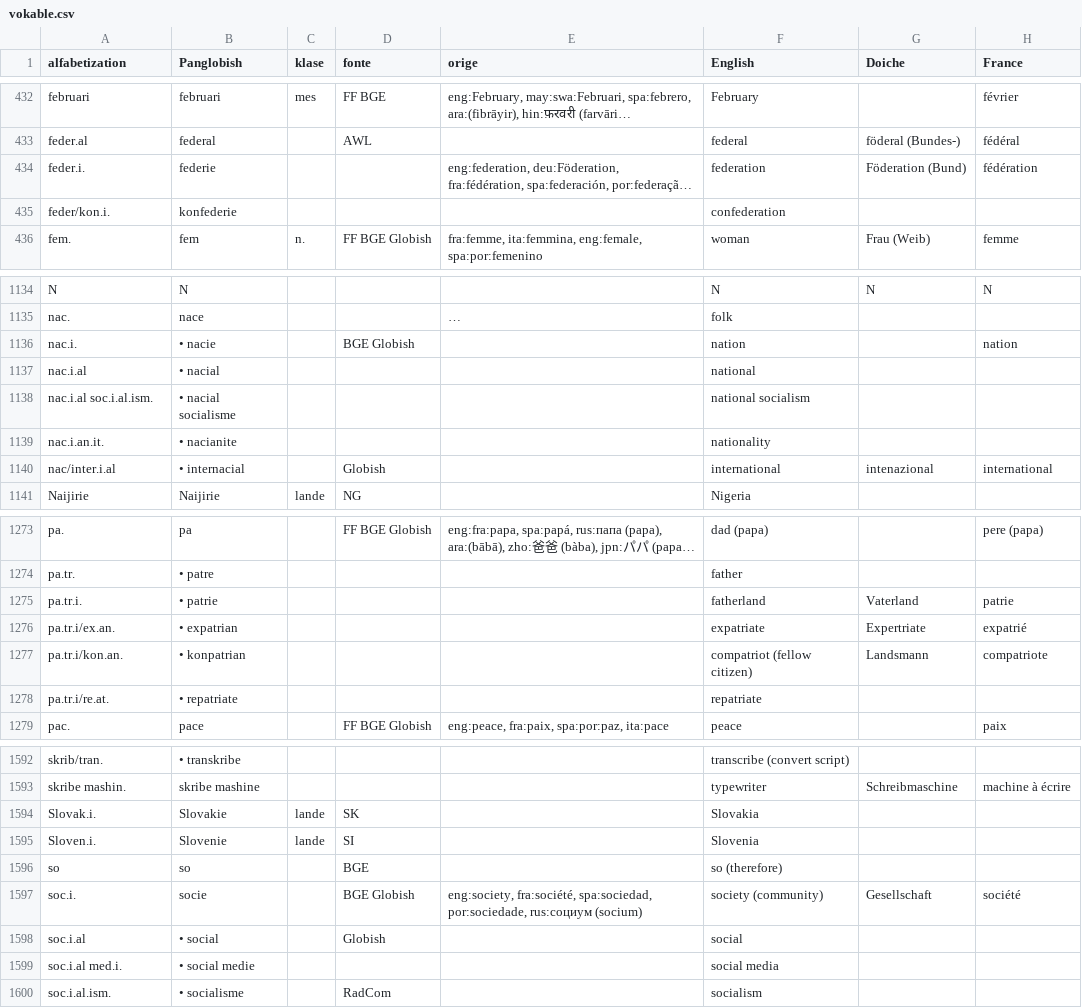
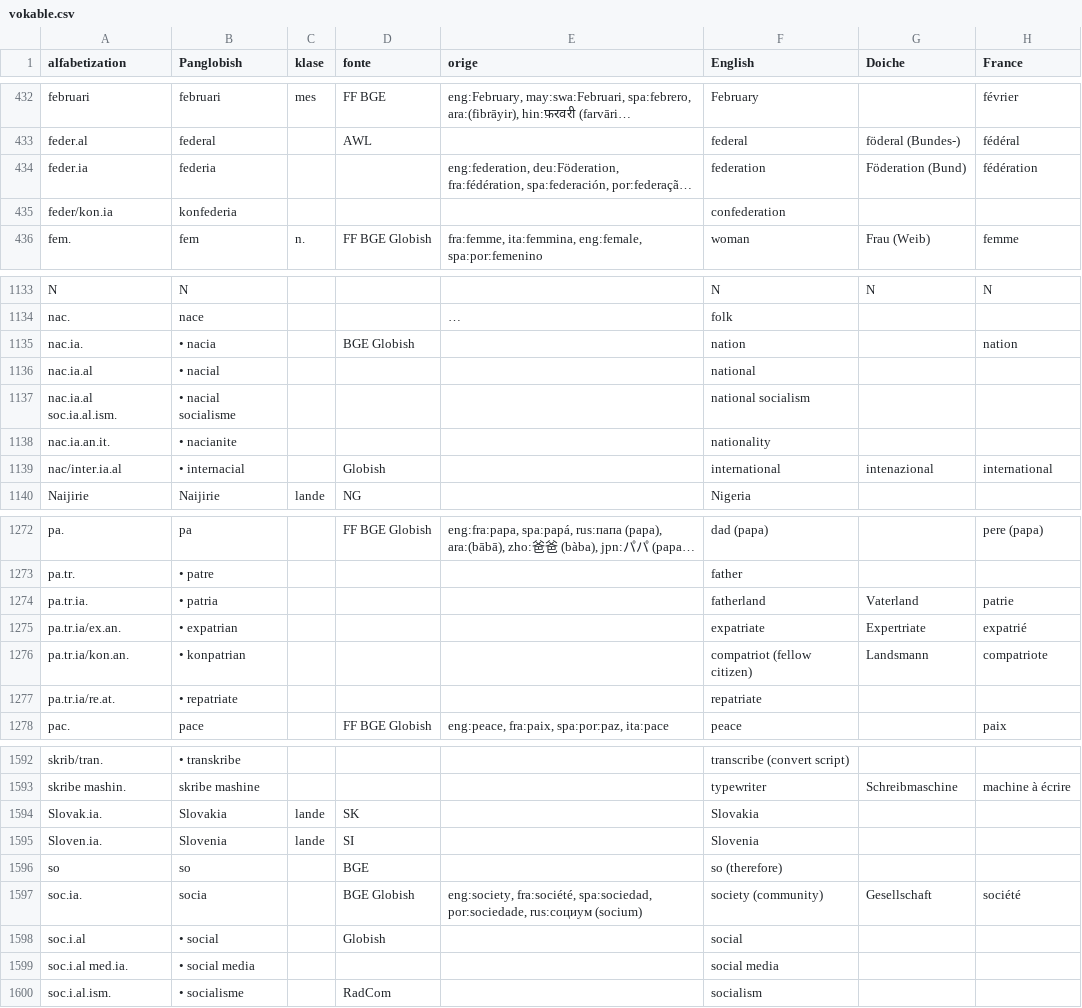
Before and after one commit to barumau/PanGlobish, a CSV file: vokable.csv, drawn as a sheet; only a part is shown, gaps mark what is left out; long unchanged cells end in …; addresses are those after the commit; the diff covers the shown part only; the diff names each change by its address in the sheet, - before the commit and + after, or states it on an @@ line.

```diff
--- a/vokable.csv
+++ b/vokable.csv
-A434 (alfabetization): feder.i.
+A434 (alfabetization): feder.ia
-B434 (Panglobish): federie
+B434 (Panglobish): federia
-A435 (alfabetization): feder/kon.i.
+A435 (alfabetization): feder/kon.ia
-B435 (Panglobish): konfederie
+B435 (Panglobish): konfederia
-A1135 (alfabetization): nac.i.
+A1135 (alfabetization): nac.ia.
-B1135 (Panglobish): • nacie
+B1135 (Panglobish): • nacia
-A1136 (alfabetization): nac.i.al
+A1136 (alfabetization): nac.ia.al
-A1137 (alfabetization): nac.i.al soc.i.al.ism.
+A1137 (alfabetization): nac.ia.al soc.ia.al.ism.
-A1138 (alfabetization): nac.i.an.it.
+A1138 (alfabetization): nac.ia.an.it.
-A1139 (alfabetization): nac/inter.i.al
+A1139 (alfabetization): nac/inter.ia.al
-A1274 (alfabetization): pa.tr.i.
+A1274 (alfabetization): pa.tr.ia.
-B1274 (Panglobish): • patrie
+B1274 (Panglobish): • patria
-A1275 (alfabetization): pa.tr.i/ex.an.
+A1275 (alfabetization): pa.tr.ia/ex.an.
-A1276 (alfabetization): pa.tr.i/kon.an.
+A1276 (alfabetization): pa.tr.ia/kon.an.
-A1277 (alfabetization): pa.tr.i/re.at.
+A1277 (alfabetization): pa.tr.ia/re.at.
-A1594 (alfabetization): Slovak.i.
+A1594 (alfabetization): Slovak.ia.
-B1594 (Panglobish): Slovakie
+B1594 (Panglobish): Slovakia
-A1595 (alfabetization): Sloven.i.
+A1595 (alfabetization): Sloven.ia.
-B1595 (Panglobish): Slovenie
+B1595 (Panglobish): Slovenia
-A1597 (alfabetization): soc.i.
+A1597 (alfabetization): soc.ia.
-B1597 (Panglobish): socie
+B1597 (Panglobish): socia
-A1599 (alfabetization): soc.i.al med.i.
+A1599 (alfabetization): soc.i.al med.ia.
-B1599 (Panglobish): • social medie
+B1599 (Panglobish): • social media
```
Also changed, not shown: 3 added rows, 3 removed rows and 89 edited cells elsewhere in this file, 1 other file.
